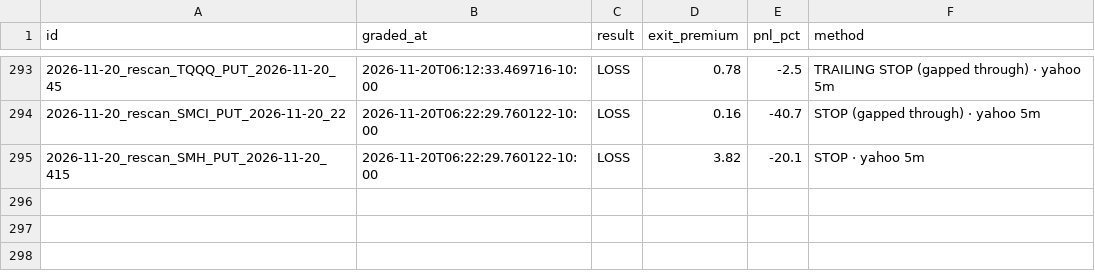
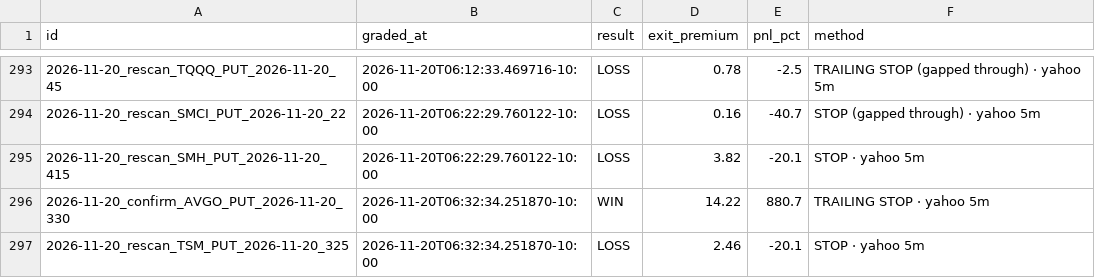
Before and after one commit to Seed808/theesness-market, a CSV file: ledger/grades.csv, drawn as a sheet; only a part is shown, gaps mark what is left out; the diff names each change by its address in the sheet, - before the commit and + after, or states it on an @@ line.

```diff
--- a/ledger/grades.csv
+++ b/ledger/grades.csv
+row 296: 2026-11-20_confirm_AVGO_PUT_2026-11-20_330 | 2026-11-20T06:32:34.251870-10:00 | WIN | 14.22 | 880.7 | TRAILING STOP · yahoo 5m
+row 297: 2026-11-20_rescan_TSM_PUT_2026-11-20_325 | 2026-11-20T06:32:34.251870-10:00 | LOSS | 2.46 | -20.1 | STOP · yahoo 5m
```
Also changed, not shown: ledger/grades_t1.csv, ledger/locks.csv, 8 other files.
